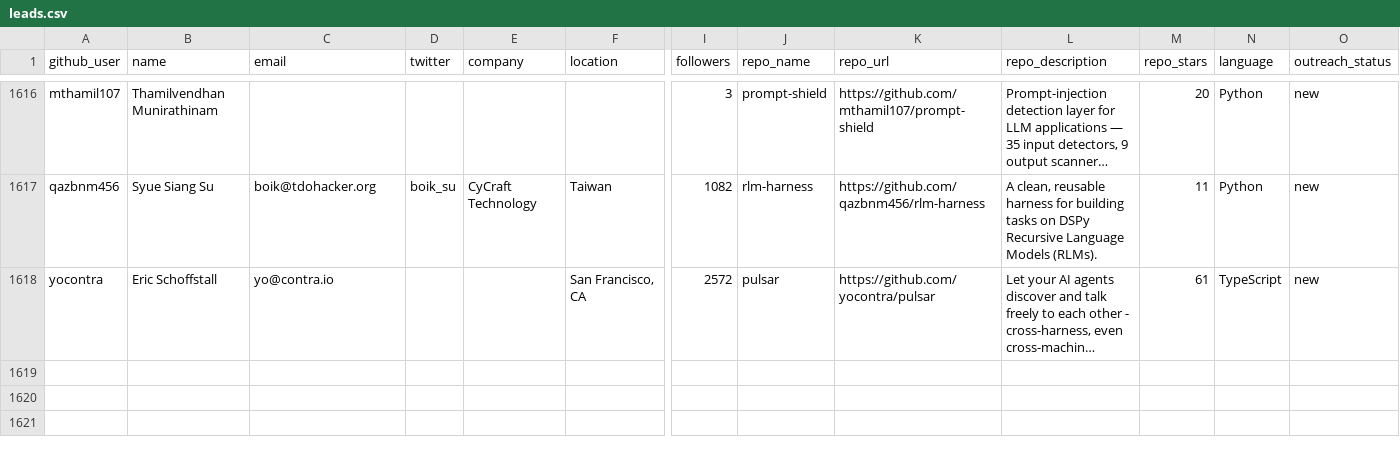
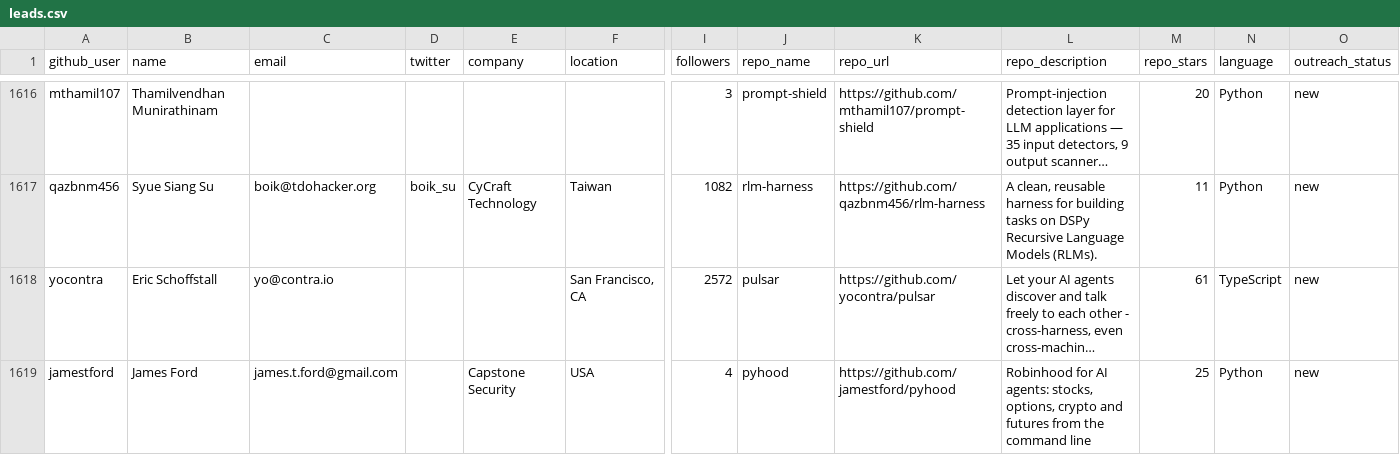
Before and after one commit to Soufianeazz/agentlens, a CSV file: agents/leads.csv, drawn as a sheet; only a part is shown, gaps mark what is left out; long unchanged cells end in …; rows hold the shown columns only; the diff names each change by its address in the sheet, - before the commit and + after, or states it on an @@ line.

```diff
--- a/agents/leads.csv
+++ b/agents/leads.csv
+row 1619: jamestford | James Ford | james.t.ford@gmail.com |  | Capstone Security | USA | 4 | pyhood | https://github.com/jamestford/pyhood | Robinhood for AI agents: stocks, options, crypto and futures from the command line | 25 | Python | new
```
